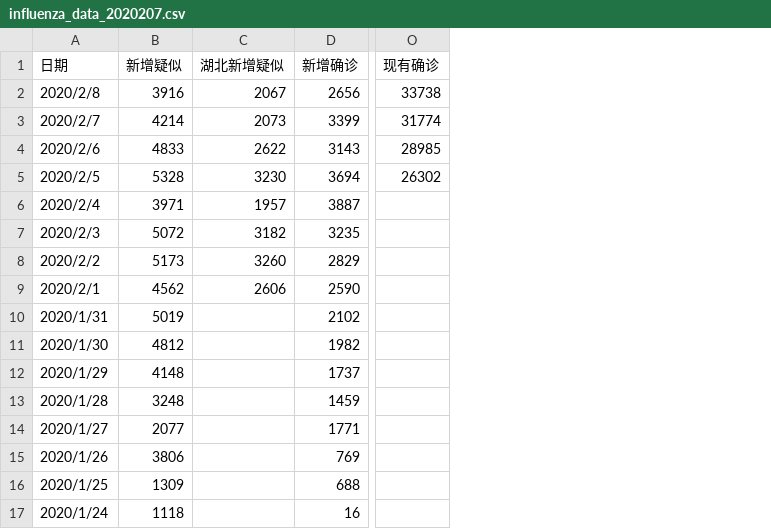
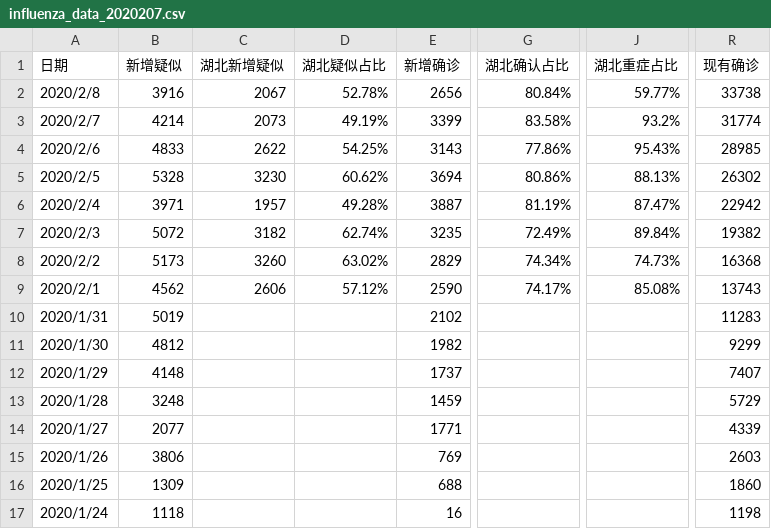
Before and after one commit to xmings/DataTool, a CSV file: scrapy/influenza-data/influenza_data_2020207.csv, drawn as a sheet; only a part is shown, gaps mark what is left out; addresses are those after the commit; the diff names each change by its address in the sheet, - before the commit and + after, or states it on an @@ line.

Commit message:
Update influenza_data_2020207.csv
追加湖北占比列

```diff
--- a/scrapy/influenza-data/influenza_data_2020207.csv
+++ b/scrapy/influenza-data/influenza_data_2020207.csv
+column D (湖北疑似占比), rows 2-9: 52.78% | 49.19% | 54.25% | 60.62% | 49.28% | 62.74% | 63.02% | 57.12%
+column G (湖北确认占比), rows 2-9: 80.84% | 83.58% | 77.86% | 80.86% | 81.19% | 72.49% | 74.34% | 74.17%
+column J (湖北重症占比), rows 2-9: 59.77% | 93.2% | 95.43% | 88.13% | 87.47% | 89.84% | 74.73% | 85.08%
-R6 (现有确诊): (empty)
+R6 (现有确诊): 22942
-R7 (现有确诊): (empty)
+R7 (现有确诊): 19382
-R8 (现有确诊): (empty)
+R8 (现有确诊): 16368
-R9 (现有确诊): (empty)
+R9 (现有确诊): 13743
-R10 (现有确诊): (empty)
+R10 (现有确诊): 11283
-R11 (现有确诊): (empty)
+R11 (现有确诊): 9299
-R12 (现有确诊): (empty)
+R12 (现有确诊): 7407
-R13 (现有确诊): (empty)
+R13 (现有确诊): 5729
-R14 (现有确诊): (empty)
+R14 (现有确诊): 4339
-R15 (现有确诊): (empty)
+R15 (现有确诊): 2603
-R16 (现有确诊): (empty)
+R16 (现有确诊): 1860
-R17 (现有确诊): (empty)
+R17 (现有确诊): 1198
```
